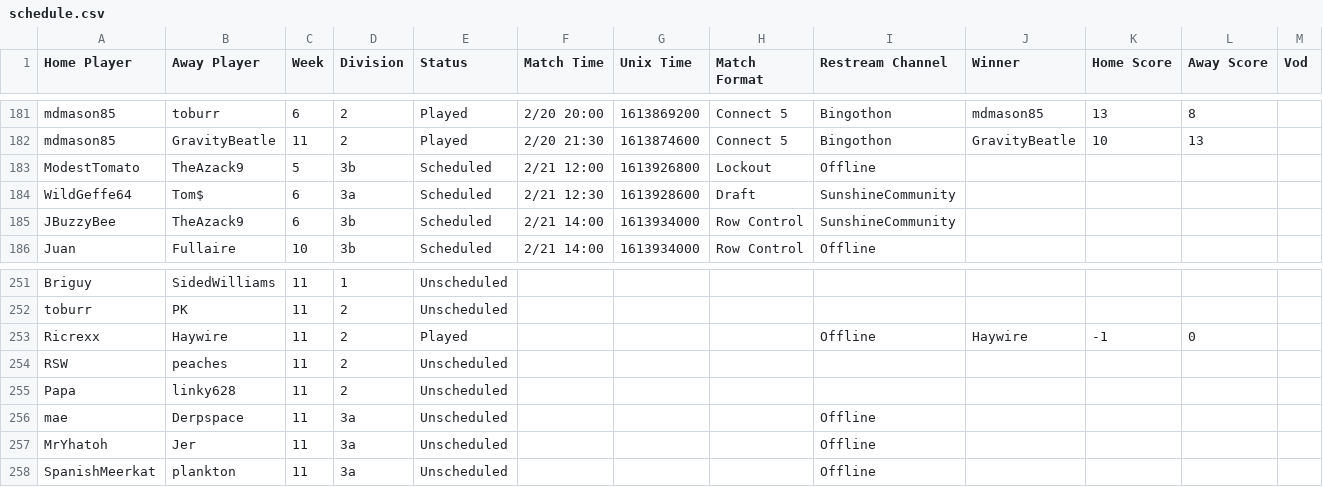
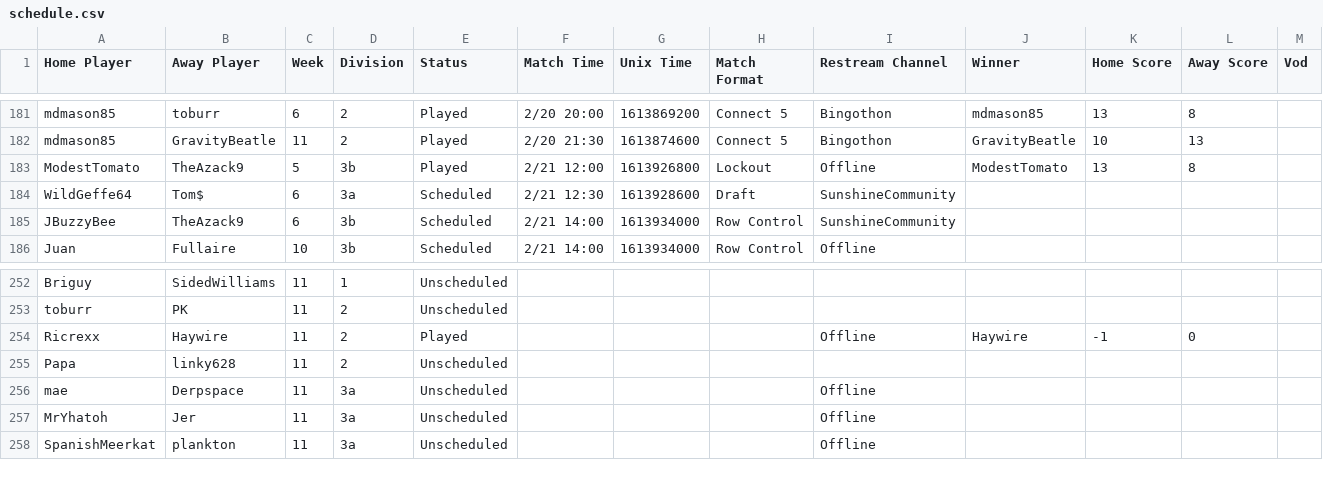
Before and after one commit to Lego6245/sms.bingo, a CSV file: schedule.csv, drawn as a sheet; only a part is shown, gaps mark what is left out; removed rows and columns are numbered as before the commit, all else as after; rows hold the shown columns only; the diff covers the shown part only; the diff names each change by its address in the sheet, - before the commit and + after, or states it on an @@ line.

Commit message:
Updating Schedule

```diff
--- a/schedule.csv
+++ b/schedule.csv
-E183 (Status): Scheduled
+E183 (Status): Played
-J183 (Winner): (empty)
+J183 (Winner): ModestTomato
-K183 (Home Score): (empty)
+K183 (Home Score): 13
-L183 (Away Score): (empty)
+L183 (Away Score): 8
-row 254: RSW | peaches | 11 | 2 | Unscheduled
```
Also changed, not shown: 5 added rows, 4 removed rows and 8 moved rows elsewhere in this file.
